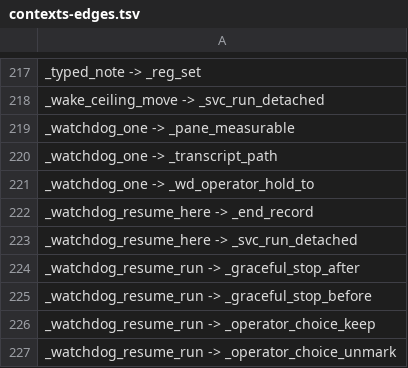
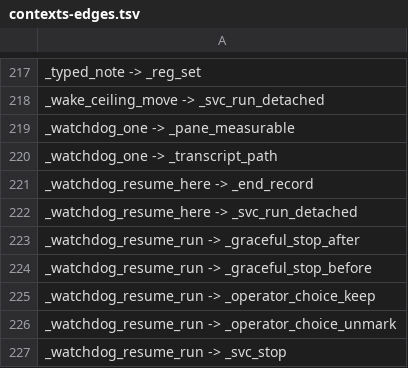
Before and after one commit to Synapsium-Labs/ccrc-pwa, a TSV file: ccd/contexts-edges.tsv, drawn as a sheet; only a part is shown, gaps mark what is left out; the shorter side is filled out with more unchanged rows.

```diff
--- a/ccd/contexts-edges.tsv
+++ b/ccd/contexts-edges.tsv
@@ -220,3 +220,2 @@ _watchdog_one -> _pane_measurable
 _watchdog_one -> _transcript_path
-_watchdog_one -> _wd_operator_hold_to
 _watchdog_resume_here -> _end_record
```
Also changed, not shown: 22 other files.
